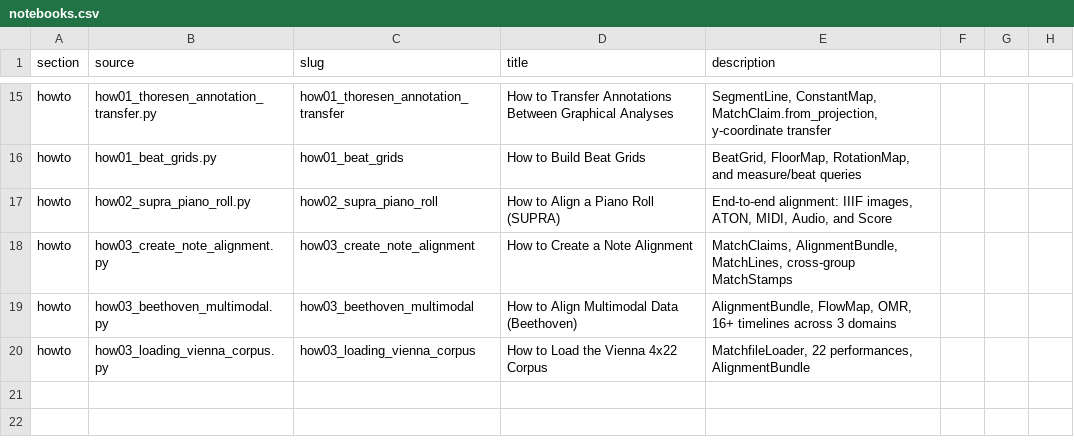
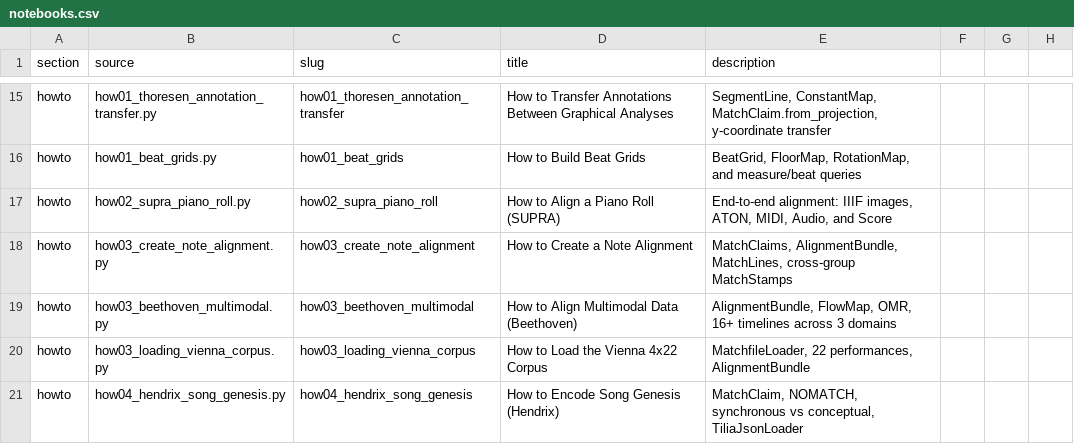
Before and after one commit to TimeToAlign/timetoalign, a CSV file: docs/page/notebooks.csv, drawn as a sheet; only a part is shown, gaps mark what is left out; the diff names each change by its address in the sheet, - before the commit and + after, or states it on an @@ line.

Commit message:
integrates Hendrix notebook into the docs

```diff
--- a/docs/page/notebooks.csv
+++ b/docs/page/notebooks.csv
+row 21: howto | how04_hendrix_song_genesis.py | how04_hendrix_song_genesis | How to Encode Song Genesis (Hendrix) | MatchClaim, NOMATCH, synchronous vs conceptual, TiliaJsonLoader
```
Also changed, not shown: 5 other files.
